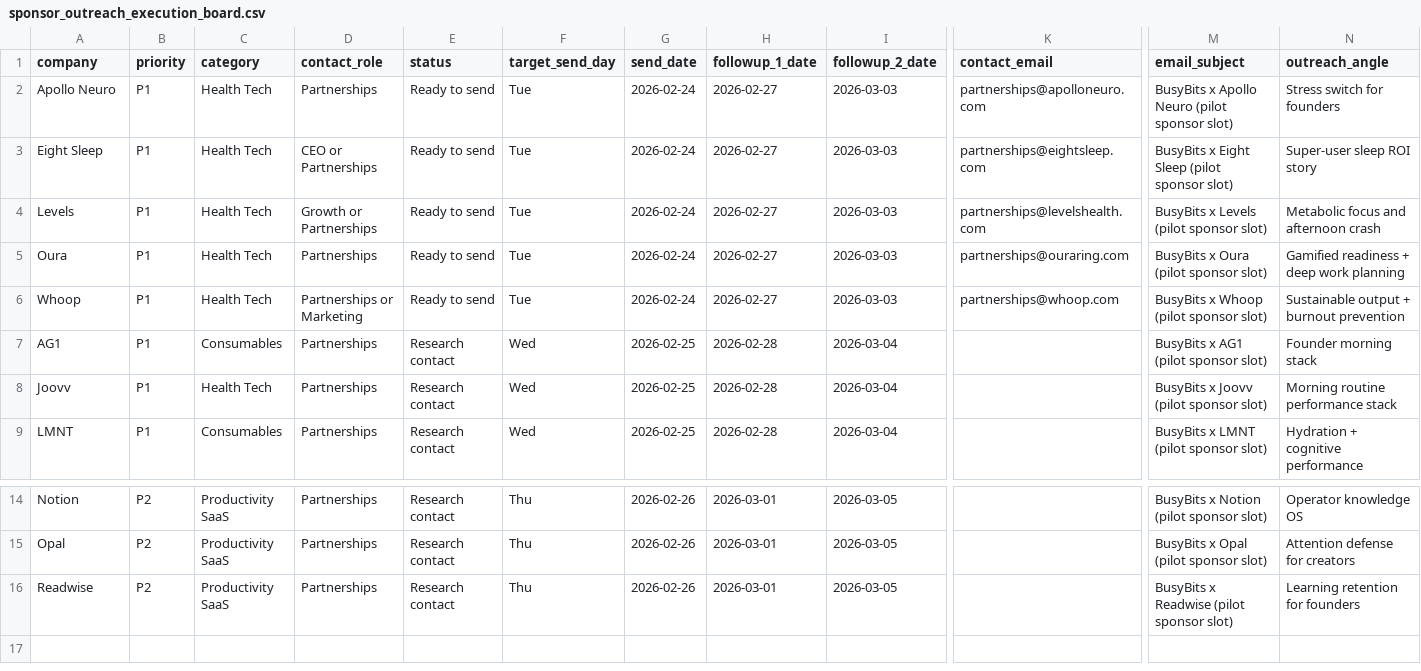
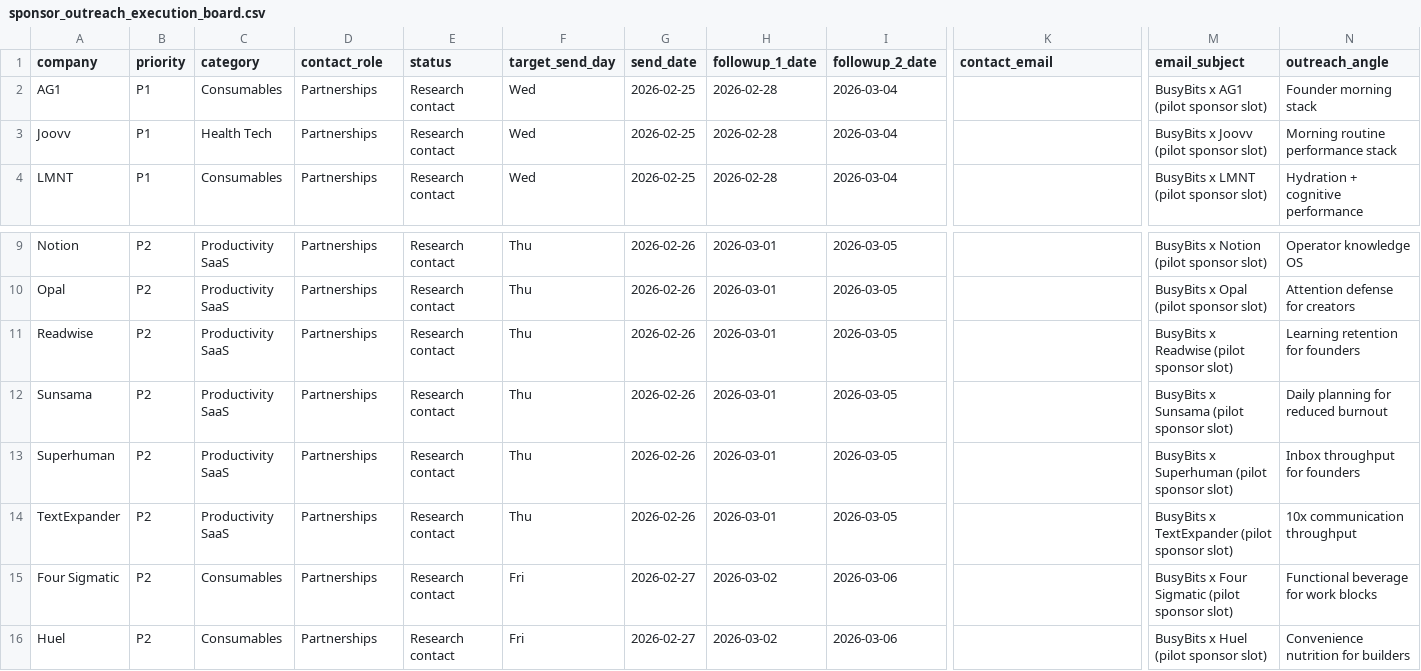
Before and after one commit to barttheai-hub/busybits-quiz-funnel, a CSV file: builds/busybits-newsletter/sponsor_outreach_execution_board.csv, drawn as a sheet; only a part is shown, gaps mark what is left out; removed rows and columns are numbered as before the commit, all else as after; rows hold the shown columns only; the diff names each change by its address in the sheet, - before the commit and + after, or states it on an @@ line.

```diff
--- a/builds/busybits-newsletter/sponsor_outreach_execution_board.csv
+++ b/builds/busybits-newsletter/sponsor_outreach_execution_board.csv
-row 2: Apollo Neuro | P1 | Health Tech | Partnerships | Ready to send | Tue | 2026-02-24 | 2026-02-27 | 2026-03-03 | partnerships@apolloneuro.com | BusyBits x Apollo Neuro (pilot sponsor slot) | Stress switch for founders
-row 3: Eight Sleep | P1 | Health Tech | CEO or Partnerships | Ready to send | Tue | 2026-02-24 | 2026-02-27 | 2026-03-03 | partnerships@eightsleep.com | BusyBits x Eight Sleep (pilot sponsor slot) | Super-user sleep ROI story
-row 4: Levels | P1 | Health Tech | Growth or Partnerships | Ready to send | Tue | 2026-02-24 | 2026-02-27 | 2026-03-03 | partnerships@levelshealth.com | BusyBits x Levels (pilot sponsor slot) | Metabolic focus and afternoon crash
-row 5: Oura | P1 | Health Tech | Partnerships | Ready to send | Tue | 2026-02-24 | 2026-02-27 | 2026-03-03 | partnerships@ouraring.com | BusyBits x Oura (pilot sponsor slot) | Gamified readiness + deep work planning
-row 6: Whoop | P1 | Health Tech | Partnerships or Marketing | Ready to send | Tue | 2026-02-24 | 2026-02-27 | 2026-03-03 | partnerships@whoop.com | BusyBits x Whoop (pilot sponsor slot) | Sustainable output + burnout prevention
+row 12: Sunsama | P2 | Productivity SaaS | Partnerships | Research contact | Thu | 2026-02-26 | 2026-03-01 | 2026-03-05 |  | BusyBits x Sunsama (pilot sponsor slot) | Daily planning for reduced burnout
+row 13: Superhuman | P2 | Productivity SaaS | Partnerships | Research contact | Thu | 2026-02-26 | 2026-03-01 | 2026-03-05 |  | BusyBits x Superhuman (pilot sponsor slot) | Inbox throughput for founders
+row 14: TextExpander | P2 | Productivity SaaS | Partnerships | Research contact | Thu | 2026-02-26 | 2026-03-01 | 2026-03-05 |  | BusyBits x TextExpander (pilot sponsor slot) | 10x communication throughput
+row 15: Four Sigmatic | P2 | Consumables | Partnerships | Research contact | Fri | 2026-02-27 | 2026-03-02 | 2026-03-06 |  | BusyBits x Four Sigmatic (pilot sponsor slot) | Functional beverage for work blocks
+row 16: Huel | P2 | Consumables | Partnerships | Research contact | Fri | 2026-02-27 | 2026-03-02 | 2026-03-06 |  | BusyBits x Huel (pilot sponsor slot) | Convenience nutrition for builders
```
Also changed, not shown: builds/busybits-newsletter/sponsor_contact_gap_queue.csv, builds/busybits-newsletter/sponsor_outreach_day_queue.csv, 16 other files.
